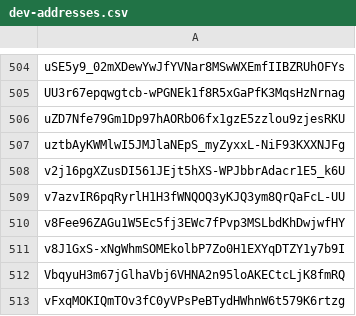
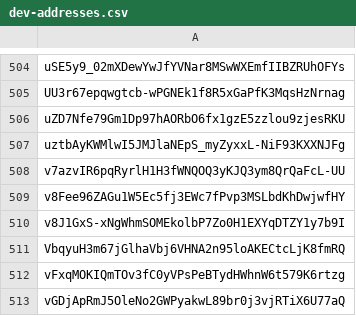
Before and after one commit to Jonny-Ringo/the_eye_of_AO, a CSV file: data/dev-addresses.csv, drawn as a sheet; only a part is shown, gaps mark what is left out; the shorter side is filled out with more unchanged rows; the diff names each change by its address in the sheet, - before the commit and + after, or states it on an @@ line.

Commit message:
📥 Updated developer address list

```diff
--- a/data/dev-addresses.csv
+++ b/data/dev-addresses.csv
-row 508: v2j16pgXZusDI561JEjt5hXS-WPJbbrAdacr1E5_k6U
```
